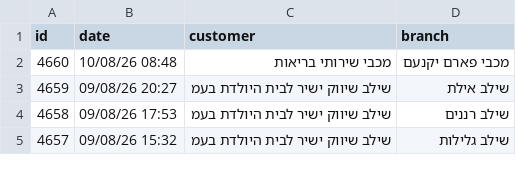
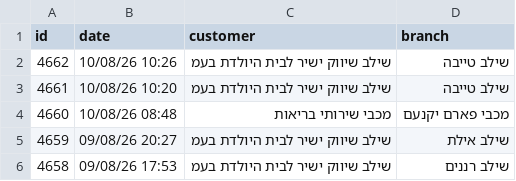
Before and after one commit to yonatan-avshalomov/-whatsapp-bot, a CSV file: senzey_data.csv, drawn as a sheet; only a part is shown; the shorter side is filled out with more unchanged rows; the diff names each change by its address in the sheet, - before the commit and + after, or states it on an @@ line.

```diff
--- a/senzey_data.csv
+++ b/senzey_data.csv
+row 2: 4662 | 10/08/26 10:26 | שילב שיווק ישיר לבית היולדת בעמ | שילב טייבה
+row 3: 4661 | 10/08/26 10:20 | שילב שיווק ישיר לבית היולדת בעמ | שילב טייבה
```
